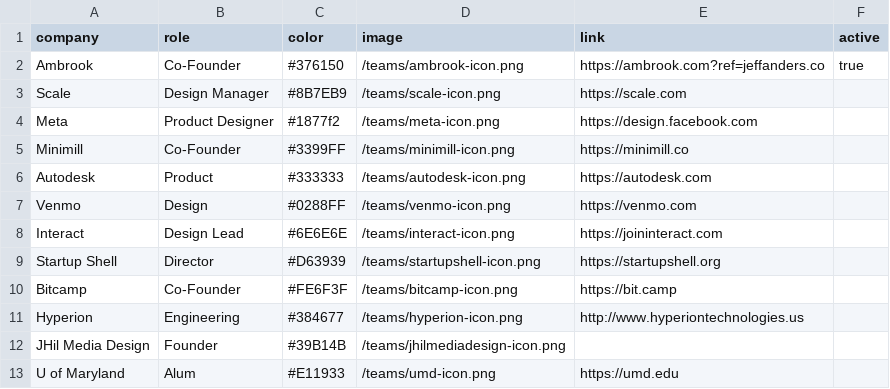
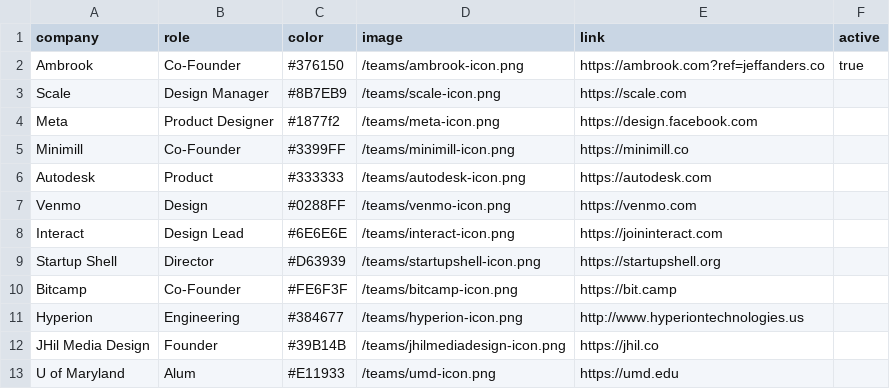
Before and after one commit to jhil/jeffanders-2022, a CSV file: _data/teams.csv, drawn as a sheet.

Commit message:
improve lighthouse points, but realized active-tab no longer works

```diff
--- a/_data/teams.csv
+++ b/_data/teams.csv
@@ -11,3 +11,3 @@ Bitcamp,Co-Founder,#FE6F3F,/teams/bitcamp-icon.png,https://bit.camp
 Hyperion,Engineering,#384677,/teams/hyperion-icon.png,http://www.hyperiontechnologies.us
-JHil Media Design,Founder,#39B14B,/teams/jhilmediadesign-icon.png
+JHil Media Design,Founder,#39B14B,/teams/jhilmediadesign-icon.png,https://jhil.co
 U of Maryland,Alum,#E11933,/teams/umd-icon.png,https://umd.edu
```
Also changed, not shown: 20 other files.
